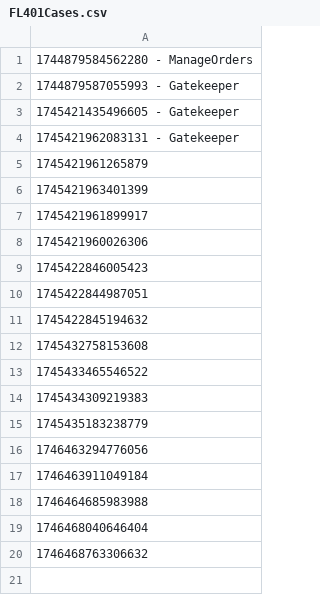
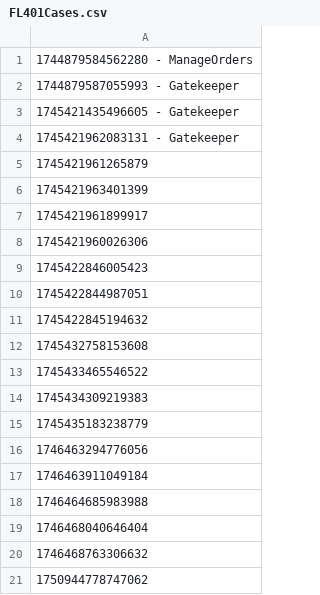
Before and after one commit to hmcts/prl-performance, a CSV file: FL401Cases.csv, drawn as a sheet; the diff names each change by its address in the sheet, - before the commit and + after, or states it on an @@ line.

```diff
--- a/FL401Cases.csv
+++ b/FL401Cases.csv
+row 21: 1750944778747062
```
Also changed, not shown: FL401caseNumberProgressed.csv, 5 other files.
